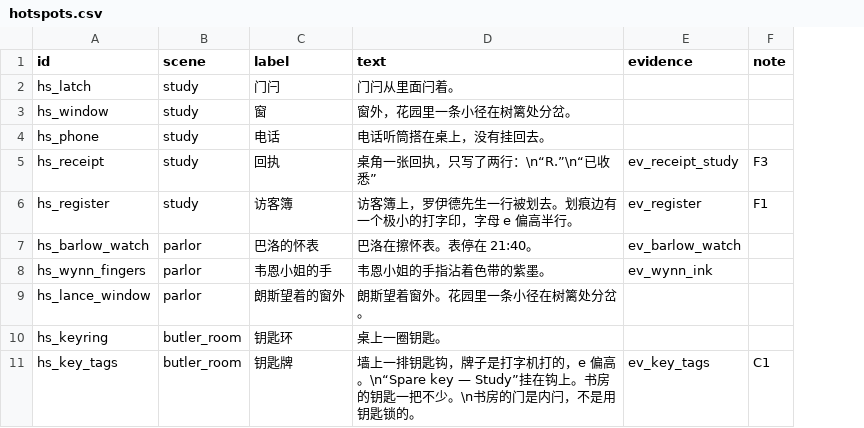
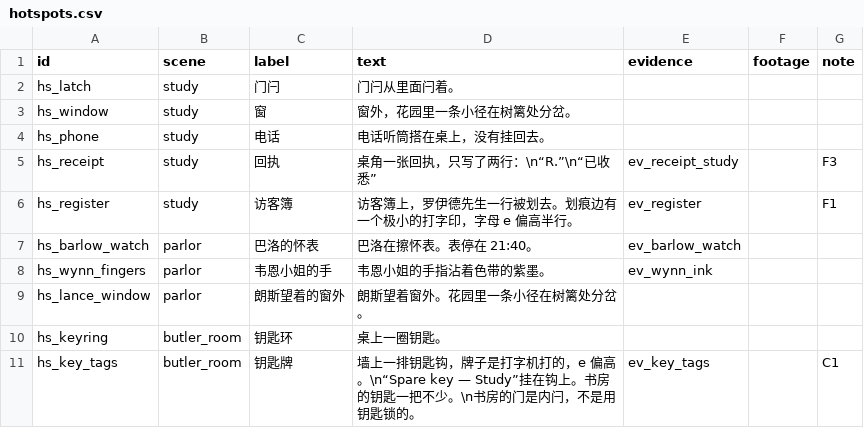
Before and after one commit to Gazerrr03/latent-image, a CSV file: godot/content/story/hotspots.csv, drawn as a sheet; only a part is shown; the diff names each change by its address in the sheet, - before the commit and + after, or states it on an @@ line.

```diff
--- a/godot/content/story/hotspots.csv
+++ b/godot/content/story/hotspots.csv
+column F (footage), empty
```
Also changed, not shown: godot/content/story/shots.csv, godot/content/visual/fx.csv, 38 other files.
